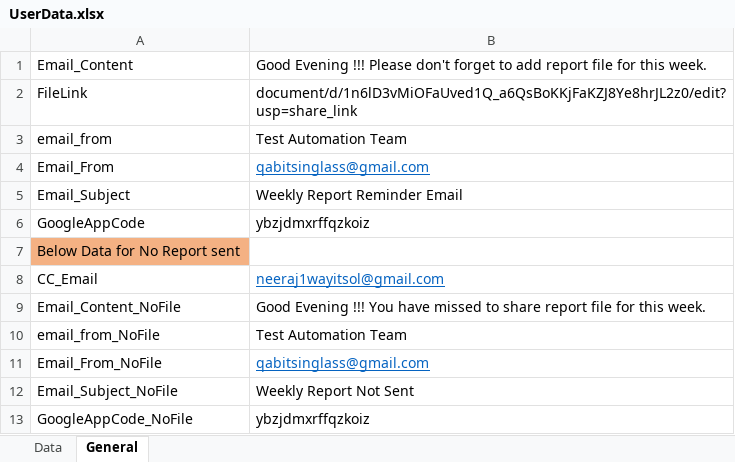
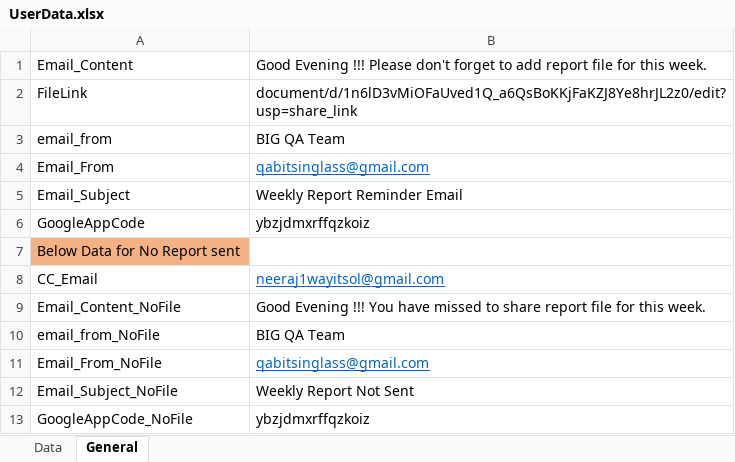
Before and after one commit to Neeraj5690/Reporting, an Excel workbook: UserData.xlsx, sheet General, drawn as a sheet; values as stored, in another font and other column widths than the file's, no borders; the diff names each change by its address in the sheet, - before the commit and + after, or states it on an @@ line.

```diff
--- a/UserData.xlsx (sheet General)
+++ b/UserData.xlsx (sheet General)
-B3: Test Automation Team
+B3: BIG QA Team
-B10: Test Automation Team
+B10: BIG QA Team
```
Also changed, not shown: sheet Data.
